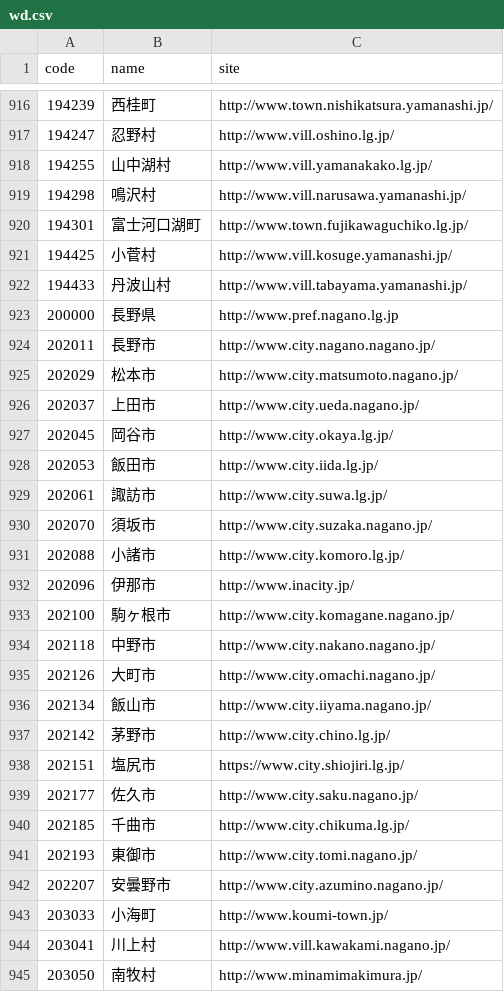
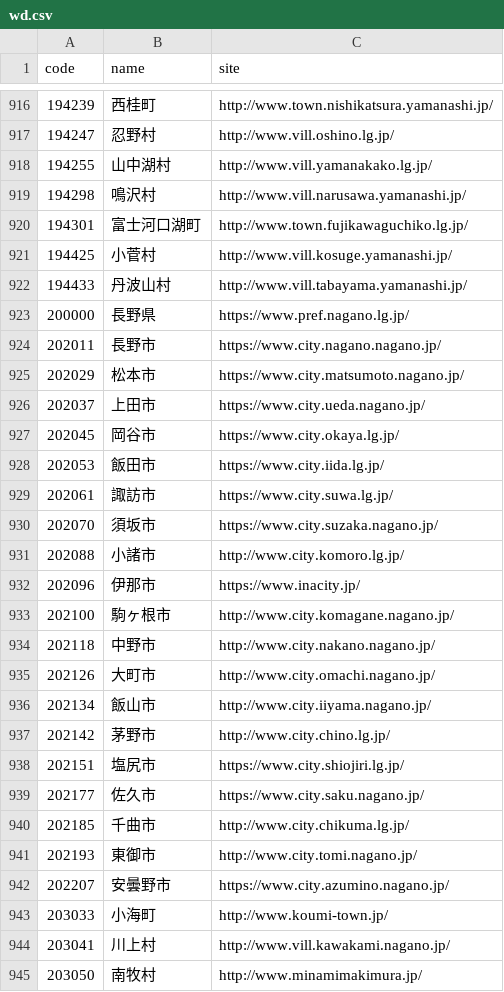
Before and after one commit to hkwi/lgjp_web, a CSV file: docs/wd.csv, drawn as a sheet; only a part is shown, gaps mark what is left out.

```diff
--- a/docs/wd.csv
+++ b/docs/wd.csv
@@ -922,12 +922,12 @@ code,name,site
 194433,丹波山村,http://www.vill.tabayama.yamanashi.jp/
-200000,長野県,http://www.pref.nagano.lg.jp
-202011,長野市,http://www.city.nagano.nagano.jp/
-202029,松本市,http://www.city.matsumoto.nagano.jp/
-202037,上田市,http://www.city.ueda.nagano.jp/
-202045,岡谷市,http://www.city.okaya.lg.jp/
-202053,飯田市,http://www.city.iida.lg.jp/
-202061,諏訪市,http://www.city.suwa.lg.jp/
-202070,須坂市,http://www.city.suzaka.nagano.jp/
+200000,長野県,https://www.pref.nagano.lg.jp/
+202011,長野市,https://www.city.nagano.nagano.jp/
+202029,松本市,https://www.city.matsumoto.nagano.jp/
+202037,上田市,https://www.city.ueda.nagano.jp/
+202045,岡谷市,https://www.city.okaya.lg.jp/
+202053,飯田市,https://www.city.iida.lg.jp/
+202061,諏訪市,https://www.city.suwa.lg.jp/
+202070,須坂市,https://www.city.suzaka.nagano.jp/
 202088,小諸市,http://www.city.komoro.lg.jp/
-202096,伊那市,http://www.inacity.jp/
+202096,伊那市,https://www.inacity.jp/
 202100,駒ヶ根市,http://www.city.komagane.nagano.jp/
@@ -938,6 +938,6 @@ code,name,site
 202151,塩尻市,https://www.city.shiojiri.lg.jp/
-202177,佐久市,http://www.city.saku.nagano.jp/
+202177,佐久市,https://www.city.saku.nagano.jp/
 202185,千曲市,http://www.city.chikuma.lg.jp/
 202193,東御市,http://www.city.tomi.nagano.jp/
-202207,安曇野市,http://www.city.azumino.nagano.jp/
+202207,安曇野市,https://www.city.azumino.nagano.jp/
 203033,小海町,http://www.koumi-town.jp/
```
Also changed, not shown: 2 other files.
